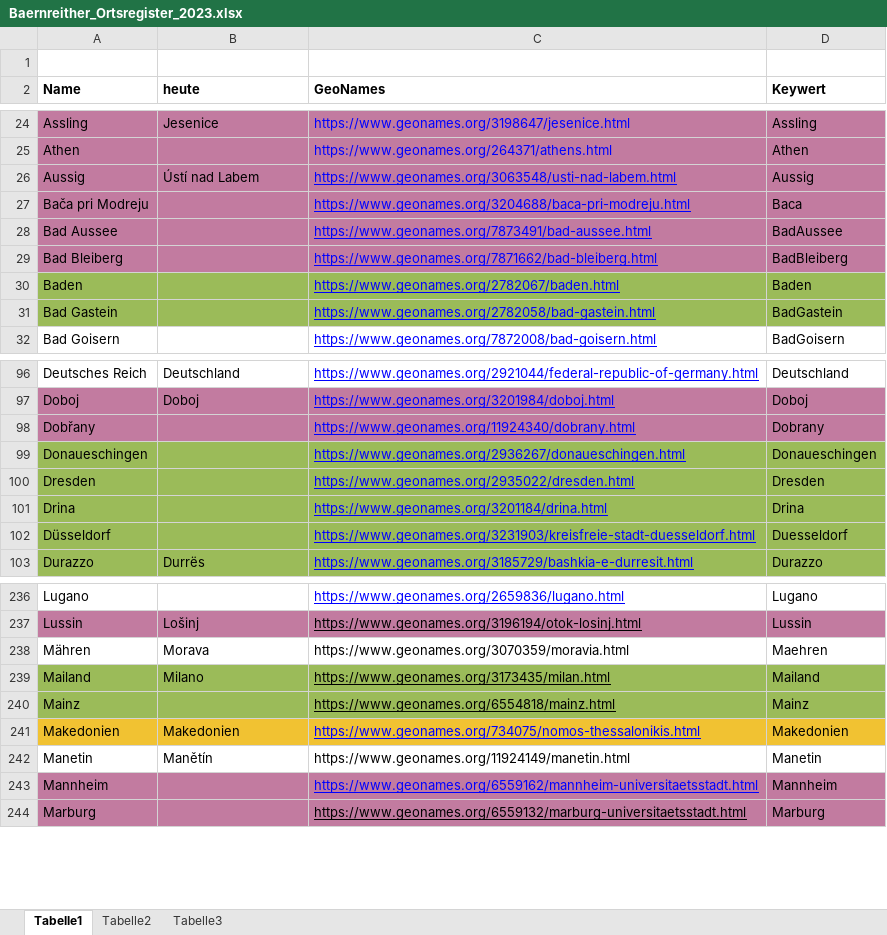
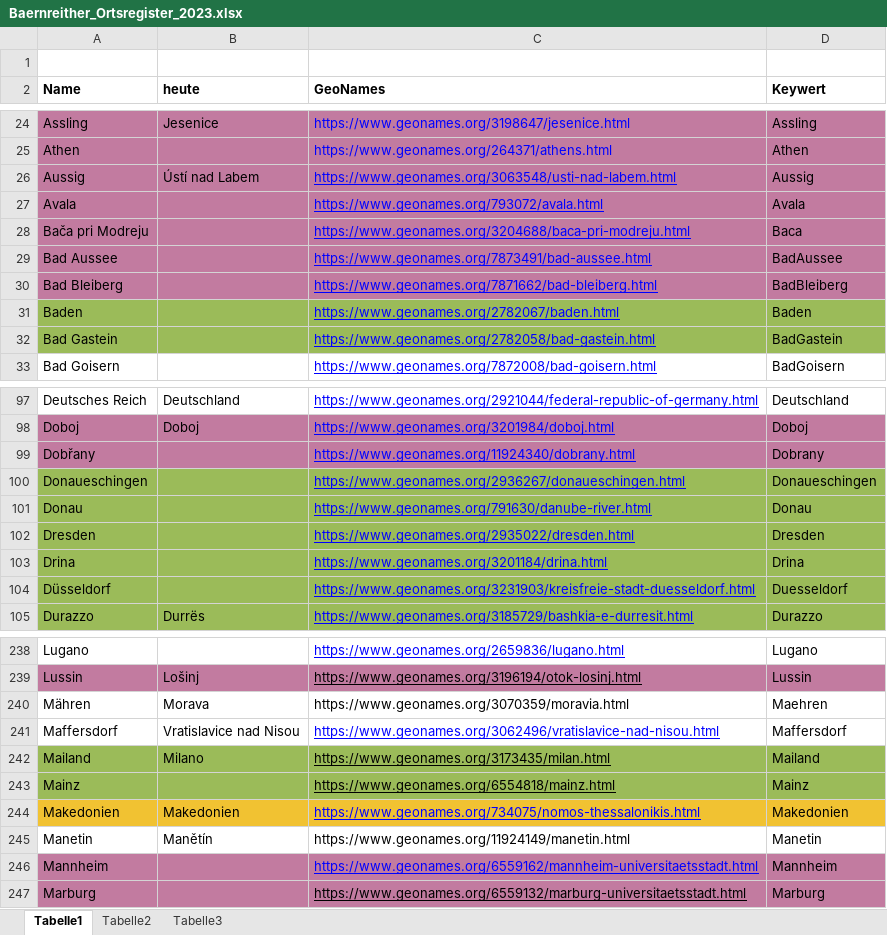
Before and after one commit to KfNGOe/baernreither-data, an Excel workbook: data/xlsx/Baernreither_Ortsregister_2023.xlsx, sheet Tabelle1, drawn as a sheet; only a part is shown, gaps mark what is left out; values as stored, in another font and other column widths than the file's, no borders; table styles not drawn; the diff names each change by its address in the sheet, - before the commit and + after, or states it on an @@ line.

```diff
--- a/data/xlsx/Baernreither_Ortsregister_2023.xlsx (sheet Tabelle1)
+++ b/data/xlsx/Baernreither_Ortsregister_2023.xlsx (sheet Tabelle1)
+row 27: Avala |  | https://www.geonames.org/793072/avala.html | Avala
+row 101: Donau |  | https://www.geonames.org/791630/danube-river.html | Donau
+row 241: Maffersdorf | Vratislavice nad Nisou | https://www.geonames.org/3062496/vratislavice-nad-nisou.html | Maffersdorf
```
Also changed, not shown: 3 other files.
